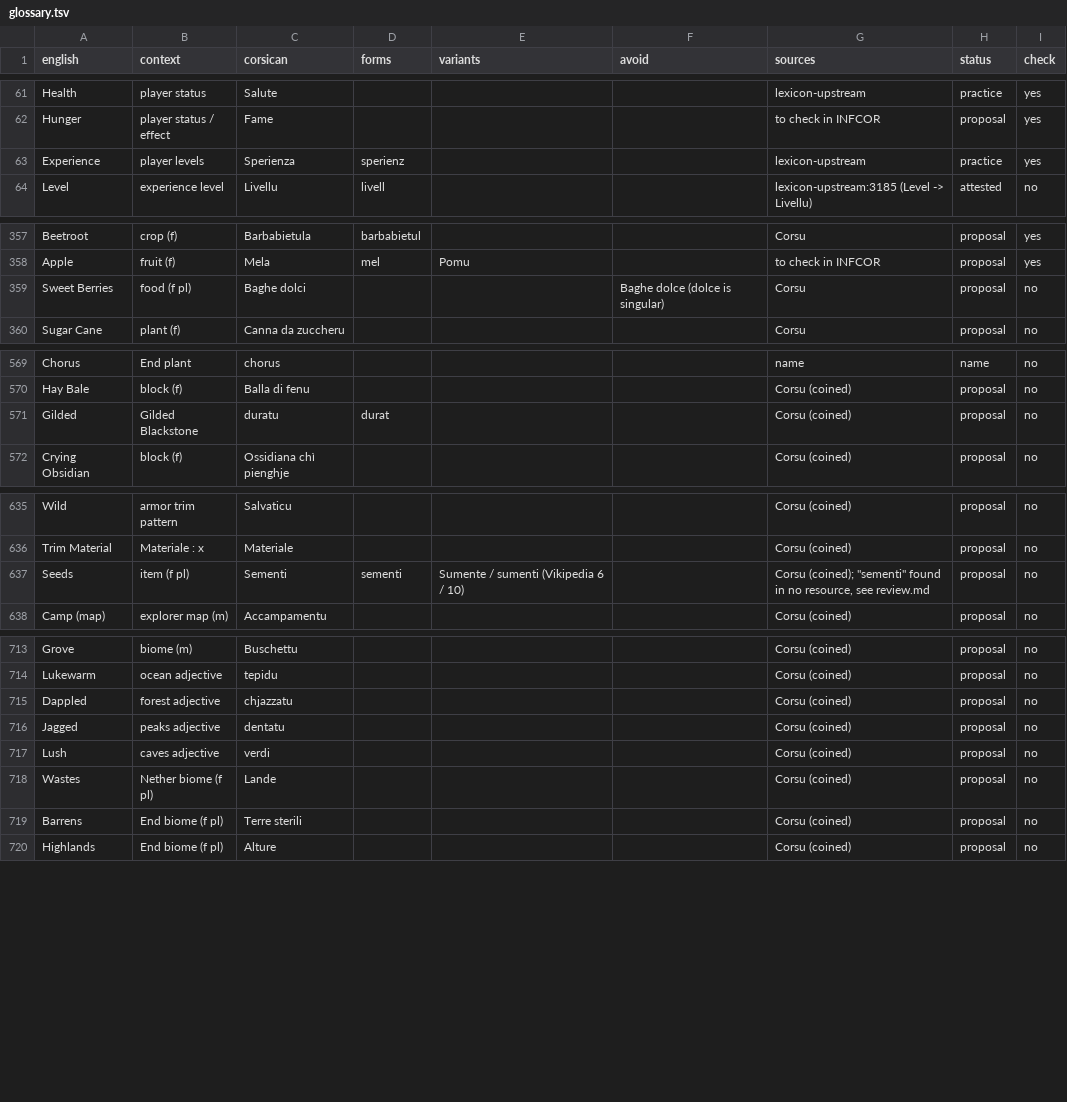
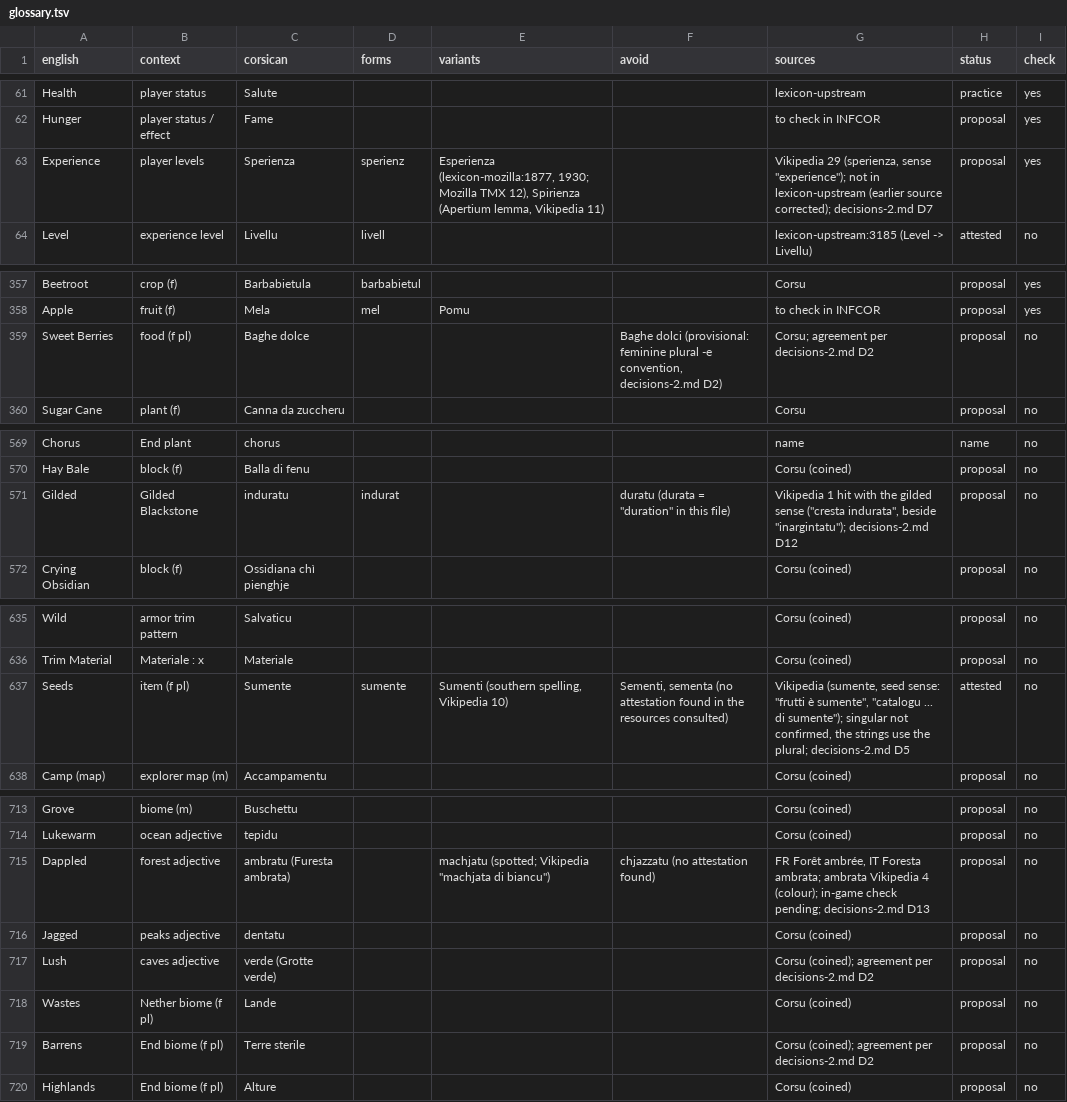
Before and after one commit to Platykalt/corsu, a TSV file: minecraft/java/glossary.tsv, drawn as a sheet; only a part is shown, gaps mark what is left out; the diff covers the shown part only.

```diff
--- a/minecraft/java/glossary.tsv
+++ b/minecraft/java/glossary.tsv
@@ -62,3 +62,3 @@ Health	player status	Salute				lexicon-upstream	practice	yes
 Hunger	player status / effect	Fame				to check in INFCOR	proposal	yes
-Experience	player levels	Sperienza	sperienz			lexicon-upstream	practice	yes
+Experience	player levels	Sperienza	sperienz	Esperienza (lexicon-mozilla:1877, 1930; Mozilla TMX 12), Spirienza (Apertium lemma, Vikipedia 11)		Vikipedia 29 (sperienza, sense "experience"); not in lexicon-upstream (earlier source corrected); decisions-2.md D7	proposal	yes
 Level	experience level	Livellu	livell			lexicon-upstream:3185 (Level -> Livellu)	attested	no
@@ -358,3 +358,3 @@ Beetroot	crop (f)	Barbabietula	barbabietul			Corsu	proposal	yes
 Apple	fruit (f)	Mela	mel	Pomu		to check in INFCOR	proposal	yes
-Sweet Berries	food (f pl)	Baghe dolci			Baghe dolce (dolce is singular)	Corsu	proposal	no
+Sweet Berries	food (f pl)	Baghe dolce			Baghe dolci (provisional: feminine plural -e convention, decisions-2.md D2)	Corsu; agreement per decisions-2.md D2	proposal	no
 Sugar Cane	plant (f)	Canna da zuccheru				Corsu	proposal	no
@@ -570,3 +570,3 @@ Chorus	End plant	chorus				name	name	no
 Hay Bale	block (f)	Balla di fenu				Corsu (coined)	proposal	no
-Gilded	Gilded Blackstone	duratu	durat			Corsu (coined)	proposal	no
+Gilded	Gilded Blackstone	induratu	indurat		duratu (durata = "duration" in this file)	Vikipedia 1 hit with the gilded sense ("cresta indurata", beside "inargintatu"); decisions-2.md D12	proposal	no
 Crying Obsidian	block (f)	Ossidiana chì pienghje				Corsu (coined)	proposal	no
@@ -636,3 +636,3 @@ Wild	armor trim pattern	Salvaticu				Corsu (coined)	proposal	no
 Trim Material	Materiale : x	Materiale				Corsu (coined)	proposal	no
-Seeds	item (f pl)	Sementi	sementi	Sumente / sumenti (Vikipedia 6 / 10)		Corsu (coined); "sementi" found in no resource, see review.md	proposal	no
+Seeds	item (f pl)	Sumente	sumente	Sumenti (southern spelling, Vikipedia 10)	Sementi, sementa (no attestation found in the resources consulted)	Vikipedia (sumente, seed sense: "frutti è sumente", "catalogu ... di sumente"); singular not confirmed, the strings use the plural; decisions-2.md D5	attested	no
 Camp (map)	explorer map (m)	Accampamentu				Corsu (coined)	proposal	no
@@ -714,7 +714,7 @@ Grove	biome (m)	Buschettu				Corsu (coined)	proposal	no
 Lukewarm	ocean adjective	tepidu				Corsu (coined)	proposal	no
-Dappled	forest adjective	chjazzatu				Corsu (coined)	proposal	no
+Dappled	forest adjective	ambratu (Furesta ambrata)		machjatu (spotted; Vikipedia "machjata di biancu")	chjazzatu (no attestation found)	FR Forêt ambrée, IT Foresta ambrata; ambrata Vikipedia 4 (colour); in-game check pending; decisions-2.md D13	proposal	no
 Jagged	peaks adjective	dentatu				Corsu (coined)	proposal	no
-Lush	caves adjective	verdi				Corsu (coined)	proposal	no
+Lush	caves adjective	verde (Grotte verde)				Corsu (coined); agreement per decisions-2.md D2	proposal	no
 Wastes	Nether biome (f pl)	Lande				Corsu (coined)	proposal	no
-Barrens	End biome (f pl)	Terre sterili				Corsu (coined)	proposal	no
+Barrens	End biome (f pl)	Terre sterile				Corsu (coined); agreement per decisions-2.md D2	proposal	no
 Highlands	End biome (f pl)	Alture				Corsu (coined)	proposal	no
```
Also changed, not shown: 5 edited cells elsewhere in this file, 56 other files.
